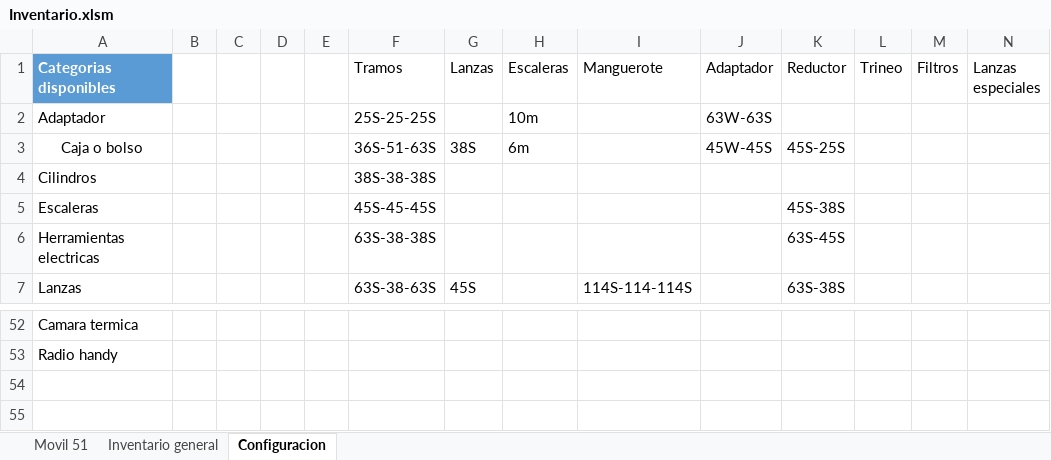
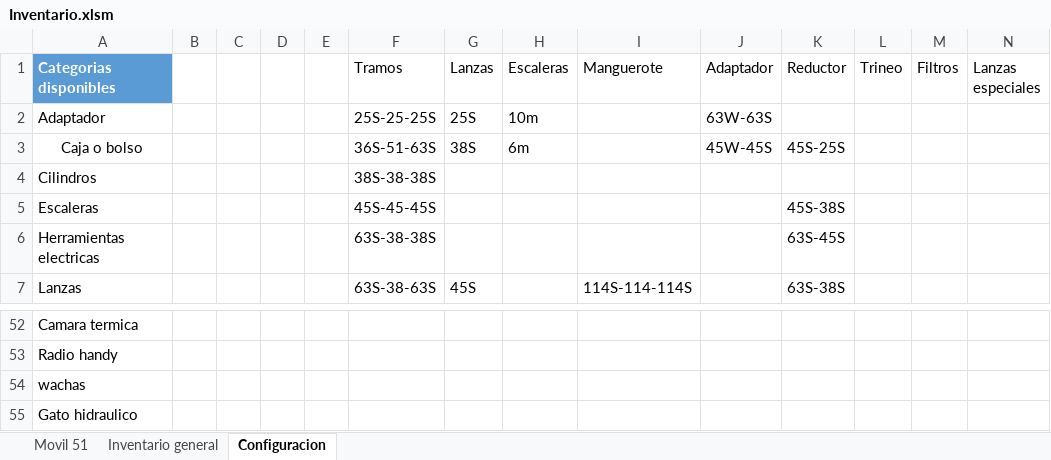
Before and after one commit to martov1/inventarioBros, an Excel workbook: Inventario.xlsm, sheet Configuracion, drawn as a sheet; only a part is shown, gaps mark what is left out; values as stored, in another font and other column widths than the file's, no borders; table styles not drawn; rows hold the shown columns only; the diff names each change by its address in the sheet, - before the commit and + after, or states it on an @@ line.

```diff
--- a/Inventario.xlsm (sheet Configuracion)
+++ b/Inventario.xlsm (sheet Configuracion)
-G2 (Lanzas): (empty)
+G2 (Lanzas): 25S
+row 54: wachas
+row 55: Gato hidraulico
```
Also changed, not shown: sheet Movil 51, modelo para tomar nota.xlsx.
